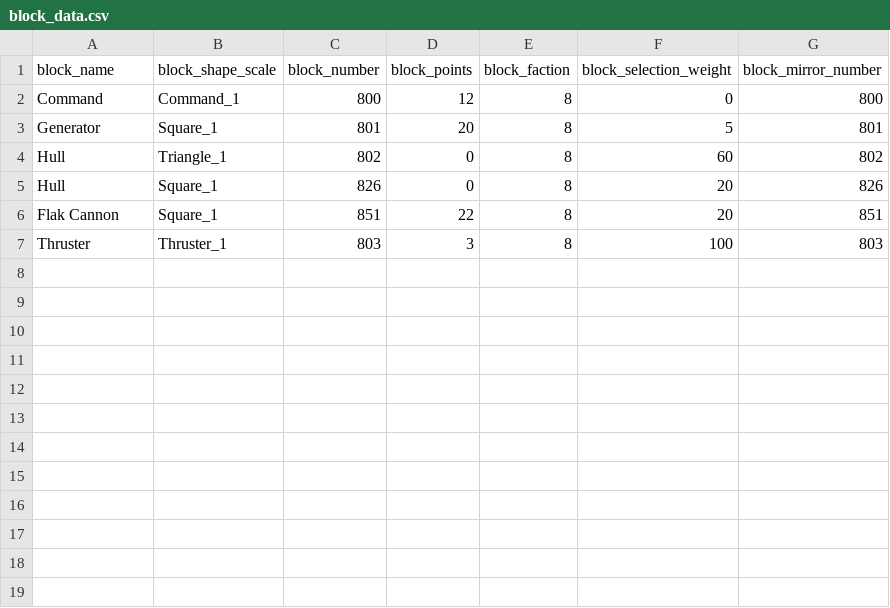
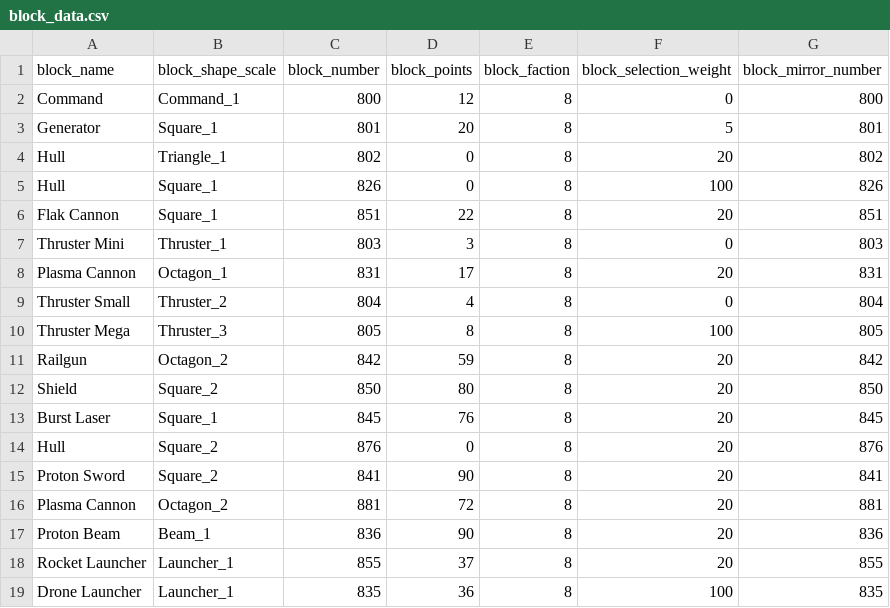
Before and after one commit to BattleFelon/Reassembler, a CSV file: data/block_data.csv, drawn as a sheet.

Commit message:
Added a ton of blocks and fixed line collision

```diff
--- a/data/block_data.csv
+++ b/data/block_data.csv
@@ -3,5 +3,17 @@ Command,Command_1,800,12,8,0,800
 Generator,Square_1,801,20,8,5,801
-Hull,Triangle_1,802,0,8,60,802
-Hull,Square_1,826,0,8,20,826
+Hull,Triangle_1,802,0,8,20,802
+Hull,Square_1,826,0,8,100,826
 Flak Cannon,Square_1,851,22,8,20,851
-Thruster,Thruster_1,803,3,8,100,803
+Thruster Mini,Thruster_1,803,3,8,0,803
+Plasma Cannon,Octagon_1,831,17,8,20,831
+Thruster Small,Thruster_2,804,4,8,0,804
+Thruster Mega,Thruster_3,805,8,8,100,805
+Railgun,Octagon_2,842,59,8,20,842
+Shield,Square_2,850,80,8,20,850
+Burst Laser,Square_1,845,76,8,20,845
+Hull ,Square_2,876,0,8,20,876
+Proton Sword,Square_2,841,90,8,20,841
+Plasma Cannon,Octagon_2,881,72,8,20,881
+Proton Beam,Beam_1,836,90,8,20,836
+Rocket Launcher,Launcher_1,855,37,8,20,855
+Drone Launcher,Launcher_1,835,36,8,100,835
```
Also changed, not shown: 8 other files.
